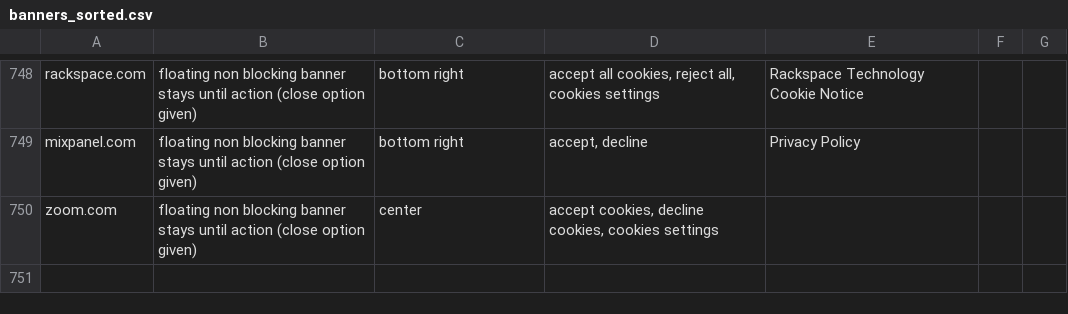
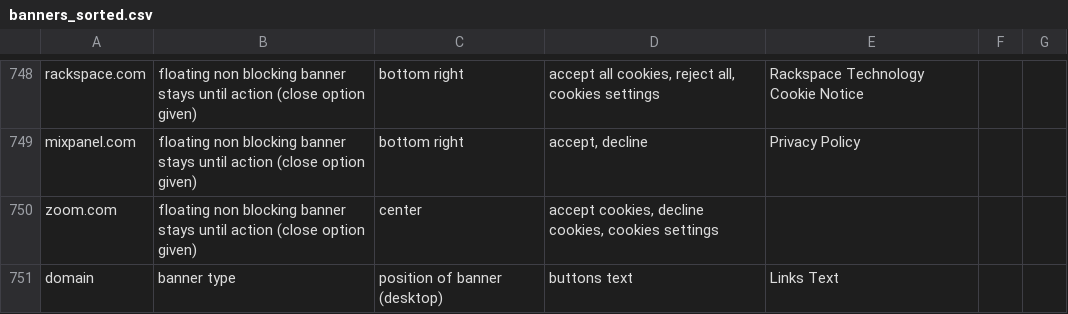
Before and after one commit to AliAzlanAziz/banner_categorization, a CSV file: input-files/banners_sorted.csv, drawn as a sheet; only a part is shown, gaps mark what is left out.

```diff
--- a/input-files/banners_sorted.csv
+++ b/input-files/banners_sorted.csv
@@ -750 +750,2 @@ mixpanel.com,floating non blocking banner stays until action (close option given
 zoom.com,floating non blocking banner stays until action (close option given),center,"accept cookies, decline cookies, cookies settings",,,
+domain,banner type,position of banner (desktop),buttons text,Links Text,,
```
Also changed, not shown: input-files/banners.csv, input-files/static_non_blocking_banner_stays_until_action.csv, 5 other files.
